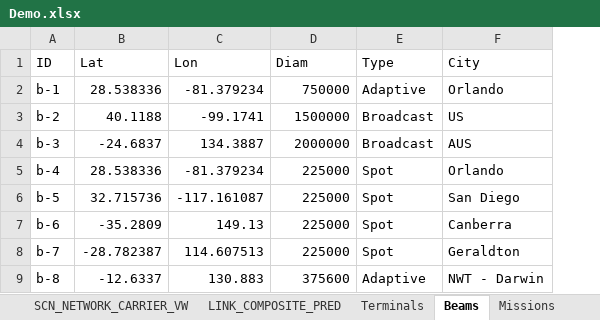
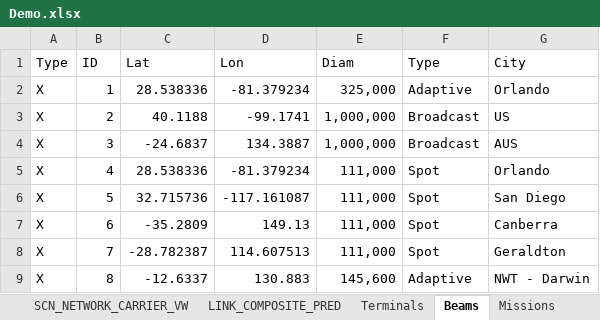
Before and after one commit to cawasser/vanilla, an Excel workbook: resources/public/excel/Demo.xlsx, sheet Beams, drawn as a sheet; values as stored, in another font and other column widths than the file's, no borders; addresses are those after the commit; the diff names each change by its address in the sheet, - before the commit and + after, or states it on an @@ line.

Commit message:
- changes to the structure of several worksheet in the Demo.xlsx file (signal-path still incorrect) - show beam name on the layer - sort task and signal-path data at the server

```diff
--- a/resources/public/excel/Demo.xlsx (sheet Beams)
+++ b/resources/public/excel/Demo.xlsx (sheet Beams)
+column A (Type), rows 2-9: all X
-B2 (ID): b-1
+B2 (ID): 1
-E2 (Diam): 750000
+E2 (Diam): 325,000
-B3 (ID): b-2
+B3 (ID): 2
-E3 (Diam): 1500000
+E3 (Diam): 1,000,000
-B4 (ID): b-3
+B4 (ID): 3
-E4 (Diam): 2000000
+E4 (Diam): 1,000,000
-B5 (ID): b-4
+B5 (ID): 4
-E5:E8 (Diam): 225000
+E5:E8 (Diam): 111,000
-B6 (ID): b-5
+B6 (ID): 5
-B7 (ID): b-6
+B7 (ID): 6
-B8 (ID): b-7
+B8 (ID): 7
-B9 (ID): b-8
+B9 (ID): 8
-E9 (Diam): 375600
+E9 (Diam): 145,600
```
Also changed, not shown: sheet Missions, 11 other files.
